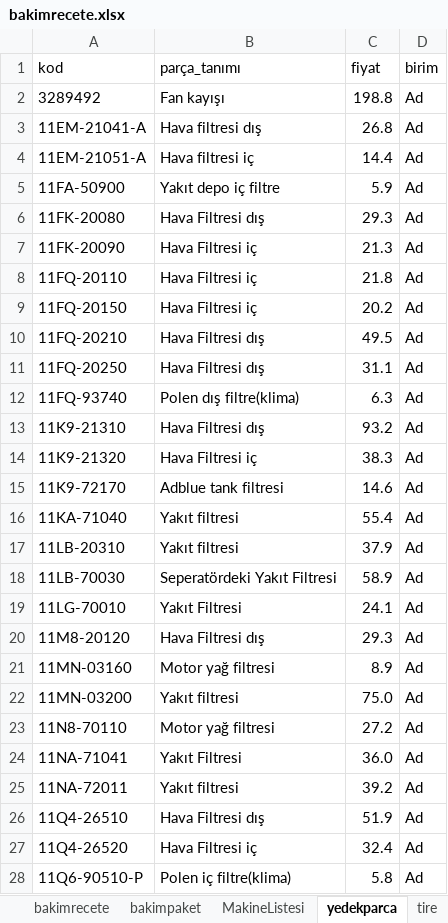
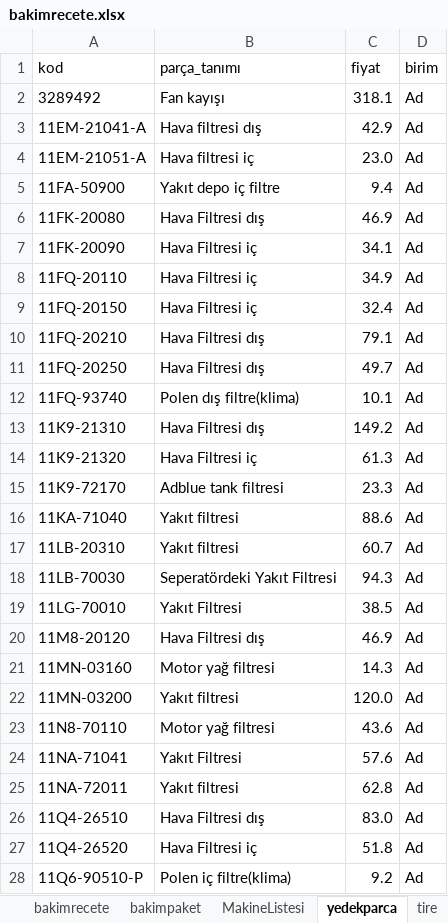
Before and after one commit to sucdallar-wq/Hyundai-rental-, an Excel workbook: bakimrecete.xlsx, sheet yedekparca, drawn as a sheet; only a part is shown; values as stored, in another font and other column widths than the file's, no borders; the diff covers the shown part only; the diff names each change by its address in the sheet, - before the commit and + after, or states it on an @@ line.

```diff
--- a/bakimrecete.xlsx (sheet yedekparca)
+++ b/bakimrecete.xlsx (sheet yedekparca)
-C2 (fiyat): 198.8
+C2 (fiyat): 318.1
-C3 (fiyat): 26.8
+C3 (fiyat): 42.9
-C4 (fiyat): 14.4
+C4 (fiyat): 23.0
-C5 (fiyat): 5.9
+C5 (fiyat): 9.4
-C6 (fiyat): 29.3
+C6 (fiyat): 46.9
-C7 (fiyat): 21.3
+C7 (fiyat): 34.1
-C8 (fiyat): 21.8
+C8 (fiyat): 34.9
-C9 (fiyat): 20.2
+C9 (fiyat): 32.4
-C10 (fiyat): 49.5
+C10 (fiyat): 79.1
-C11 (fiyat): 31.1
+C11 (fiyat): 49.7
-C12 (fiyat): 6.3
+C12 (fiyat): 10.1
-C13 (fiyat): 93.2
+C13 (fiyat): 149.2
-C14 (fiyat): 38.3
+C14 (fiyat): 61.3
-C15 (fiyat): 14.6
+C15 (fiyat): 23.3
-C16 (fiyat): 55.4
+C16 (fiyat): 88.6
-C17 (fiyat): 37.9
+C17 (fiyat): 60.7
-C18 (fiyat): 58.9
+C18 (fiyat): 94.3
-C19 (fiyat): 24.1
+C19 (fiyat): 38.5
-C20 (fiyat): 29.3
+C20 (fiyat): 46.9
-C21 (fiyat): 8.9
+C21 (fiyat): 14.3
-C22 (fiyat): 75.0
+C22 (fiyat): 120.0
-C23 (fiyat): 27.2
+C23 (fiyat): 43.6
-C24 (fiyat): 36.0
+C24 (fiyat): 57.6
-C25 (fiyat): 39.2
+C25 (fiyat): 62.8
-C26 (fiyat): 51.9
+C26 (fiyat): 83.0
-C27 (fiyat): 32.4
+C27 (fiyat): 51.8
-C28 (fiyat): 5.8
+C28 (fiyat): 9.2
```
Also changed, not shown: 9 added rows and 98 edited cells elsewhere in this sheet, sheet bakimrecete, sheet bakimpaket, sheet tire, other sheet tabs, formulas that keep their value, hidden cells.
